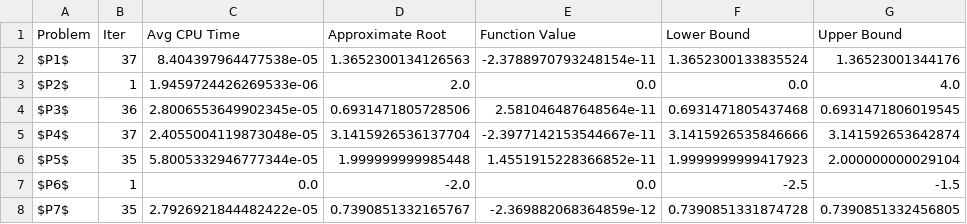
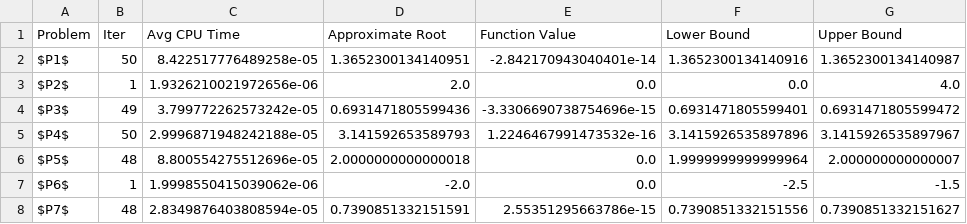
Before and after one commit to MohamedEmary/graduation-project, a CSV file: tasks/week-03/hybrid-algorithm/code/bisection-table.csv, drawn as a sheet; only a part is shown; the diff covers the shown part only.

```diff
--- a/tasks/week-03/hybrid-algorithm/code/bisection-table.csv
+++ b/tasks/week-03/hybrid-algorithm/code/bisection-table.csv
@@ -1,8 +1,8 @@
 Problem,Iter,Avg CPU Time,Approximate Root,Function Value,Lower Bound,Upper Bound
-$P1$,37,8.404397964477538e-05,1.3652300134126563,-2.3788970793248154e-11,1.3652300133835524,1.36523001344176
-$P2$,1,1.9459724426269533e-06,2.0,0.0,0.0,4.0
-$P3$,36,2.8006553649902345e-05,0.6931471805728506,2.581046487648564e-11,0.6931471805437468,0.6931471806019545
-$P4$,37,2.4055004119873048e-05,3.1415926536137704,-2.3977142153544667e-11,3.1415926535846666,3.141592653642874
-$P5$,35,5.8005332946777344e-05,1.999999999985448,1.4551915228366852e-11,1.9999999999417923,2.000000000029104
-$P6$,1,0.0,-2.0,0.0,-2.5,-1.5
-$P7$,35,2.7926921844482422e-05,0.7390851332165767,-2.369882068364859e-12,0.7390851331874728,0.7390851332456805
+$P1$,50,8.422517776489258e-05,1.3652300134140951,-2.842170943040401e-14,1.3652300134140916,1.3652300134140987
+$P2$,1,1.9326210021972656e-06,2.0,0.0,0.0,4.0
+$P3$,49,3.799772262573242e-05,0.6931471805599436,-3.3306690738754696e-15,0.6931471805599401,0.6931471805599472
+$P4$,50,2.9996871948242188e-05,3.141592653589793,1.2246467991473532e-16,3.1415926535897896,3.1415926535897967
+$P5$,48,8.800554275512696e-05,2.0000000000000018,0.0,1.9999999999999964,2.000000000000007
+$P6$,1,1.9998550415039062e-06,-2.0,0.0,-2.5,-1.5
+$P7$,48,2.8349876403808594e-05,0.7390851332151591,2.55351295663786e-15,0.7390851332151556,0.7390851332151627
```
Also changed, not shown: 98 edited cells elsewhere in this file, tasks/week-03/hybrid-algorithm/code/false-position-table.csv, tasks/week-03/hybrid-algorithm/code/hybrid-table.csv.
